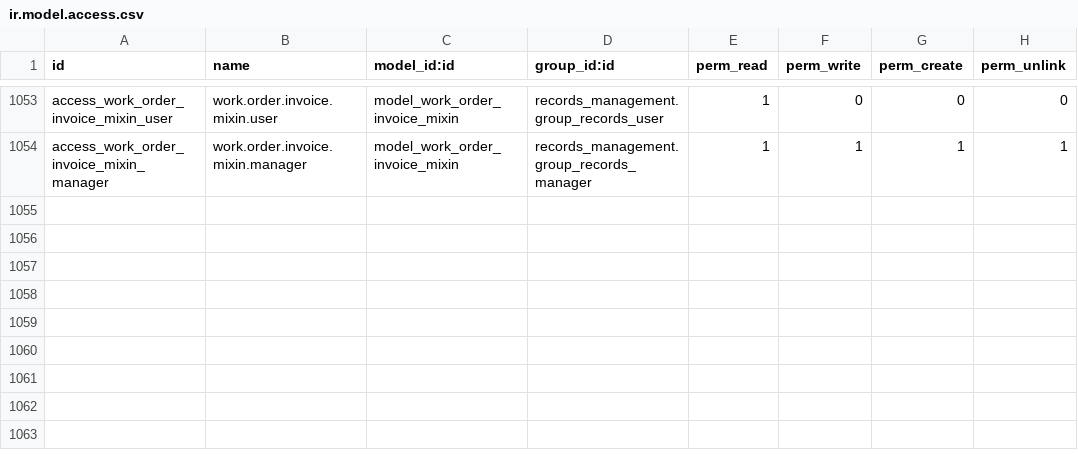
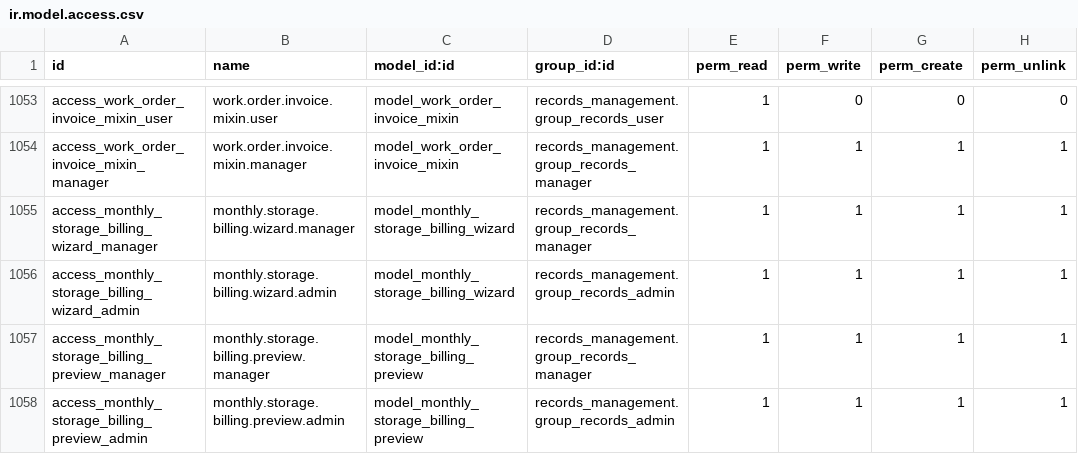
Before and after one commit to John75SunCity/ssh-git-github.com-odoo-odoo.git-18.0, a CSV file: records_management/security/ir.model.access.csv, drawn as a sheet; only a part is shown, gaps mark what is left out.

Commit message:
feat: Add monthly storage billing system with setup fees and minimum charge
- Add setup_fee_charged, setup_fee_invoice_id, setup_fee_date to container
- Add last_storage_billing_date/period tracking to container
- Enhance billing.period with state workflow (draft→open→invoiced→closed)
- Add billing_period_id and is_storage_invoice to account.move
- Create monthly_storage_billing_wizard with 3-step workflow:
  1. Configure: Select period, rates, optional customer filter
  2. Preview: See breakdown per customer before generating
  3. Generate: Create invoices with setup fees, storage by type, minimum adjustment
- Invoice line items:
  - Initial Container Setup Fee (one-time per container, .50 default)
  - Storage by container type (Type × count × rate)
  - Minimum Monthly Charge Adjustment (when storage <  minimum)
- Setup fee only charged once per container (tied to database ID)
- No proration - full month regardless of add date

```diff
--- a/records_management/security/ir.model.access.csv
+++ b/records_management/security/ir.model.access.csv
@@ -1054 +1054,5 @@ access_work_order_invoice_mixin_user,work.order.invoice.mixin.user,model_work_or
 access_work_order_invoice_mixin_manager,work.order.invoice.mixin.manager,model_work_order_invoice_mixin,records_management.group_records_manager,1,1,1,1
+access_monthly_storage_billing_wizard_manager,monthly.storage.billing.wizard.manager,model_monthly_storage_billing_wizard,records_management.group_records_manager,1,1,1,1
+access_monthly_storage_billing_wizard_admin,monthly.storage.billing.wizard.admin,model_monthly_storage_billing_wizard,records_management.group_records_admin,1,1,1,1
+access_monthly_storage_billing_preview_manager,monthly.storage.billing.preview.manager,model_monthly_storage_billing_preview,records_management.group_records_manager,1,1,1,1
+access_monthly_storage_billing_preview_admin,monthly.storage.billing.preview.admin,model_monthly_storage_billing_preview,records_management.group_records_admin,1,1,1,1
```
Also changed, not shown: 8 other files.
